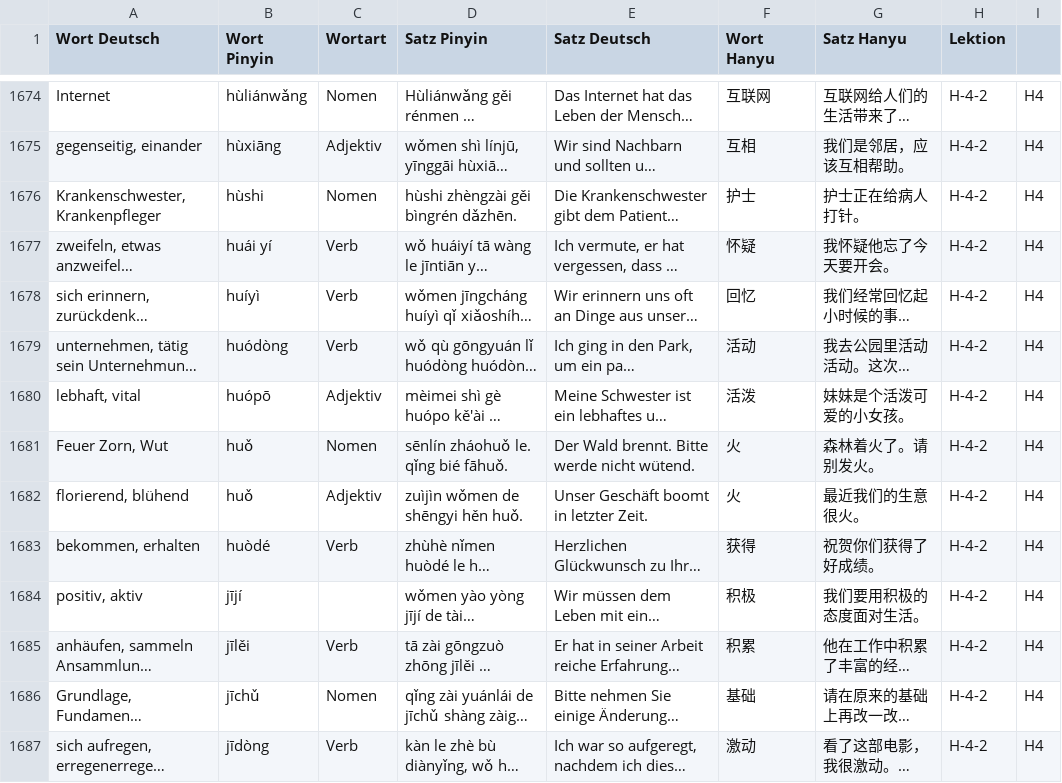
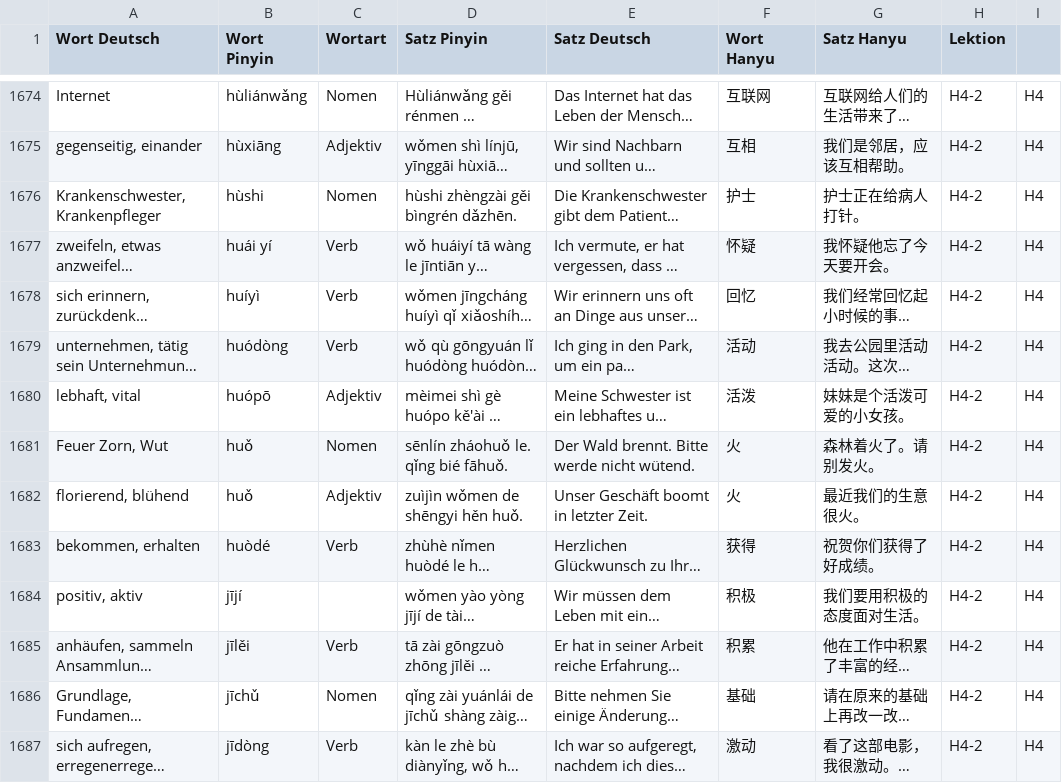
Before and after one commit to luoboteanjing-netizen/Chinesisch-Reader, a CSV file: data/Long-Chinesisch_Lektionen.csv, drawn as a sheet; only a part is shown, gaps mark what is left out; long unchanged cells end in …; the diff covers the shown part only; the diff names each change by its address in the sheet, - before the commit and + after, or states it on an @@ line.

```diff
--- a/data/Long-Chinesisch_Lektionen.csv
+++ b/data/Long-Chinesisch_Lektionen.csv
-H1674:H1687 (Lektion): H-4-2
+H1674:H1687 (Lektion): H4-2
```
Also changed, not shown: 136 edited cells elsewhere in this file.
